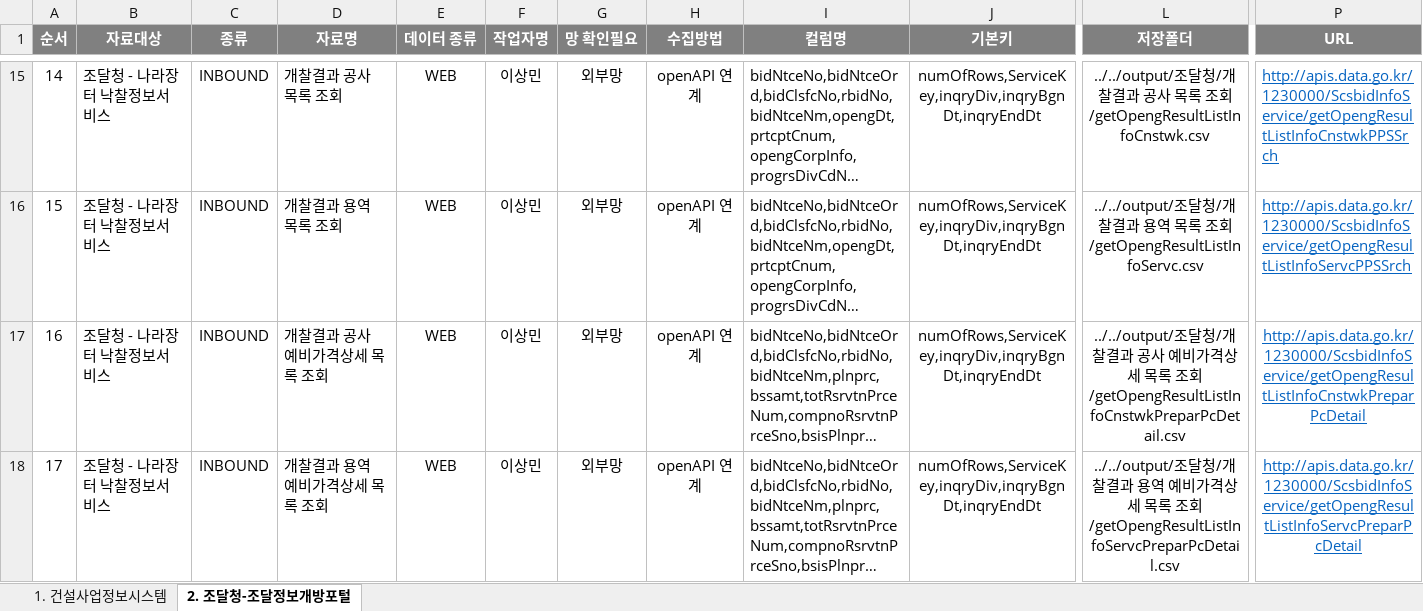
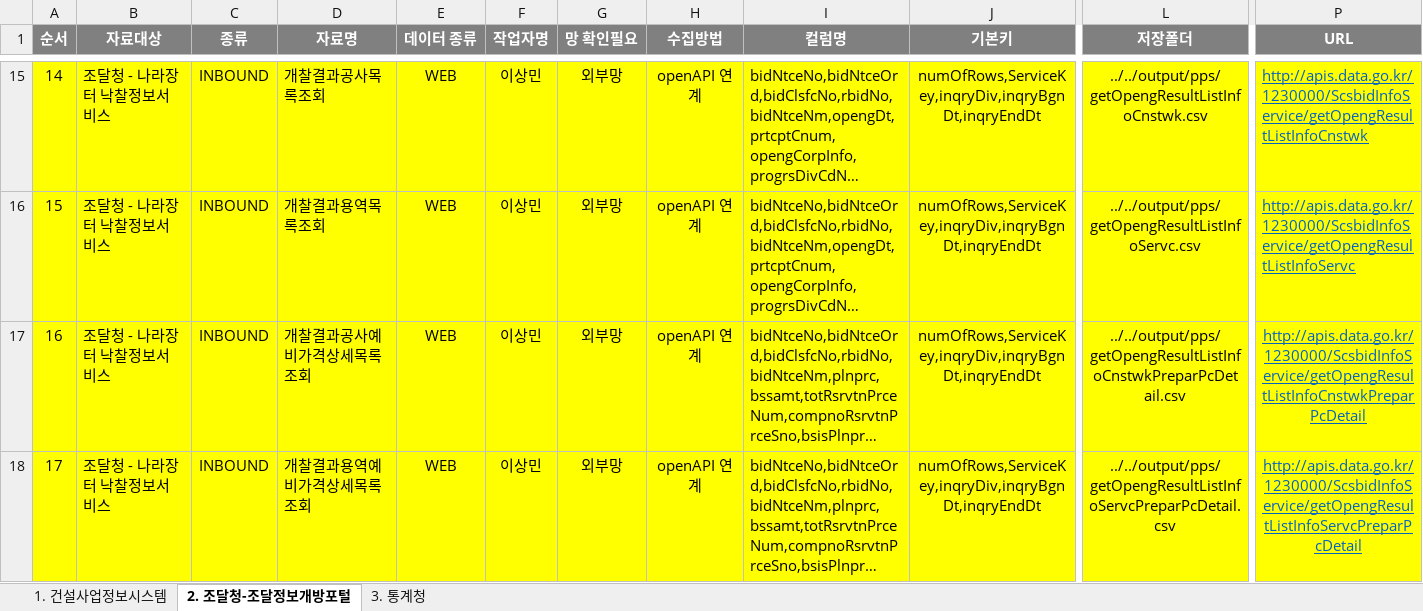
Before and after one commit to hyokwan/python_automation, an Excel workbook: apiScrapy/input/datalake_meta22.xlsx, sheet 2. 조달청-조달정보개방포털, drawn as a sheet; only a part is shown, gaps mark what is left out; long unchanged cells end in …; values as stored, in another font and other column widths than the file's, no borders; the diff covers the shown part only; the diff names each change by its address in the sheet, - before the commit and + after, or states it on an @@ line.

```diff
--- a/apiScrapy/input/datalake_meta22.xlsx (sheet 2. 조달청-조달정보개방포털)
+++ b/apiScrapy/input/datalake_meta22.xlsx (sheet 2. 조달청-조달정보개방포털)
+sheet tab: 3. 통계청
-A15:P18 fill: none
+A15:P18 fill: #FFFF00
-D15 (자료명): 개찰결과 공사 목록 조회
+D15 (자료명): 개찰결과공사목록조회
-L15 (저장폴더): ../../output/조달청/개찰결과 공사 목록 조회/getOpengResultListInfoCnstwk.csv
+L15 (저장폴더): ../../output/pps/getOpengResultListInfoCnstwk.csv
-P15 (URL): http://apis.data.go.kr/1230000/ScsbidInfoService/getOpengResultListInfoCnstwkPPSSrch
+P15 (URL): http://apis.data.go.kr/1230000/ScsbidInfoService/getOpengResultListInfoCnstwk
-D16 (자료명): 개찰결과 용역 목록 조회
+D16 (자료명): 개찰결과용역목록조회
-L16 (저장폴더): ../../output/조달청/개찰결과 용역 목록 조회/getOpengResultListInfoServc.csv
+L16 (저장폴더): ../../output/pps/getOpengResultListInfoServc.csv
-P16 (URL): http://apis.data.go.kr/1230000/ScsbidInfoService/getOpengResultListInfoServcPPSSrch
+P16 (URL): http://apis.data.go.kr/1230000/ScsbidInfoService/getOpengResultListInfoServc
-D17 (자료명): 개찰결과 공사 예비가격상세 목록 조회
+D17 (자료명): 개찰결과공사예비가격상세목록조회
-L17 (저장폴더): ../../output/조달청/개찰결과 공사 예비가격상세 목록 조회/getOpengResultListInfoCnstwkPreparPcDetail.csv
+L17 (저장폴더): ../../output/pps/getOpengResultListInfoCnstwkPreparPcDetail.csv
-D18 (자료명): 개찰결과 용역 예비가격상세 목록 조회
+D18 (자료명): 개찰결과용역예비가격상세목록조회
-L18 (저장폴더): ../../output/조달청/개찰결과 용역 예비가격상세 목록 조회/getOpengResultListInfoServcPreparPcDetail.csv
+L18 (저장폴더): ../../output/pps/getOpengResultListInfoServcPreparPcDetail.csv
```
Also changed, not shown: 58 edited cells and cell formats elsewhere in this sheet.
